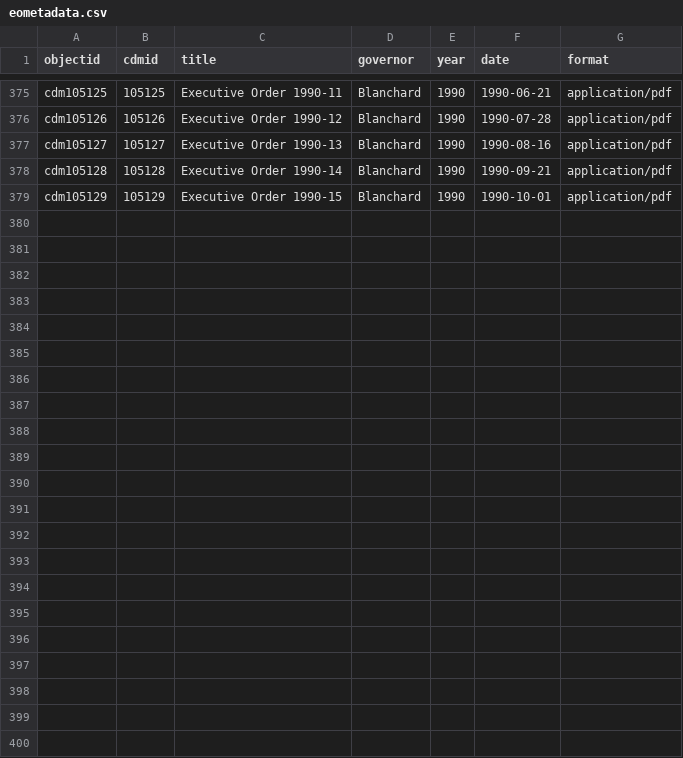
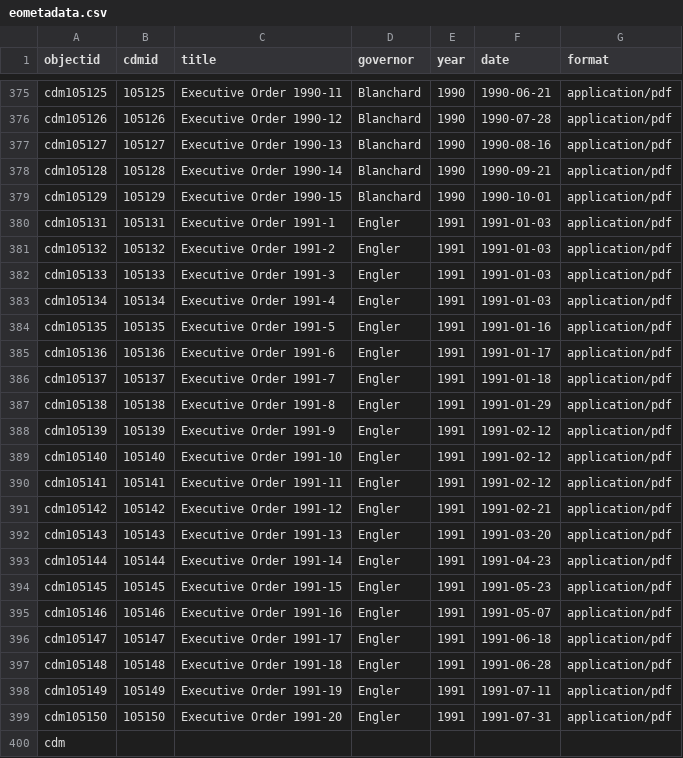
Before and after one commit to libraryofmichigan/executiveorders, a CSV file: _data/eometadata.csv, drawn as a sheet; only a part is shown, gaps mark what is left out; the diff names each change by its address in the sheet, - before the commit and + after, or states it on an @@ line.

Commit message:
added dates to metadata

```diff
--- a/_data/eometadata.csv
+++ b/_data/eometadata.csv
+row 380: cdm105131 | 105131 | Executive Order 1991-1 | Engler | 1991 | 1991-01-03 | application/pdf
+row 381: cdm105132 | 105132 | Executive Order 1991-2 | Engler | 1991 | 1991-01-03 | application/pdf
+row 382: cdm105133 | 105133 | Executive Order 1991-3 | Engler | 1991 | 1991-01-03 | application/pdf
+row 383: cdm105134 | 105134 | Executive Order 1991-4 | Engler | 1991 | 1991-01-03 | application/pdf
+row 384: cdm105135 | 105135 | Executive Order 1991-5 | Engler | 1991 | 1991-01-16 | application/pdf
+row 385: cdm105136 | 105136 | Executive Order 1991-6 | Engler | 1991 | 1991-01-17 | application/pdf
+row 386: cdm105137 | 105137 | Executive Order 1991-7 | Engler | 1991 | 1991-01-18 | application/pdf
+row 387: cdm105138 | 105138 | Executive Order 1991-8 | Engler | 1991 | 1991-01-29 | application/pdf
+row 388: cdm105139 | 105139 | Executive Order 1991-9 | Engler | 1991 | 1991-02-12 | application/pdf
+row 389: cdm105140 | 105140 | Executive Order 1991-10 | Engler | 1991 | 1991-02-12 | application/pdf
+row 390: cdm105141 | 105141 | Executive Order 1991-11 | Engler | 1991 | 1991-02-12 | application/pdf
+row 391: cdm105142 | 105142 | Executive Order 1991-12 | Engler | 1991 | 1991-02-21 | application/pdf
+row 392: cdm105143 | 105143 | Executive Order 1991-13 | Engler | 1991 | 1991-03-20 | application/pdf
+row 393: cdm105144 | 105144 | Executive Order 1991-14 | Engler | 1991 | 1991-04-23 | application/pdf
+row 394: cdm105145 | 105145 | Executive Order 1991-15 | Engler | 1991 | 1991-05-23 | application/pdf
+row 395: cdm105146 | 105146 | Executive Order 1991-16 | Engler | 1991 | 1991-05-07 | application/pdf
+row 396: cdm105147 | 105147 | Executive Order 1991-17 | Engler | 1991 | 1991-06-18 | application/pdf
+row 397: cdm105148 | 105148 | Executive Order 1991-18 | Engler | 1991 | 1991-06-28 | application/pdf
+row 398: cdm105149 | 105149 | Executive Order 1991-19 | Engler | 1991 | 1991-07-11 | application/pdf
+row 399: cdm105150 | 105150 | Executive Order 1991-20 | Engler | 1991 | 1991-07-31 | application/pdf
+row 400: cdm
```
